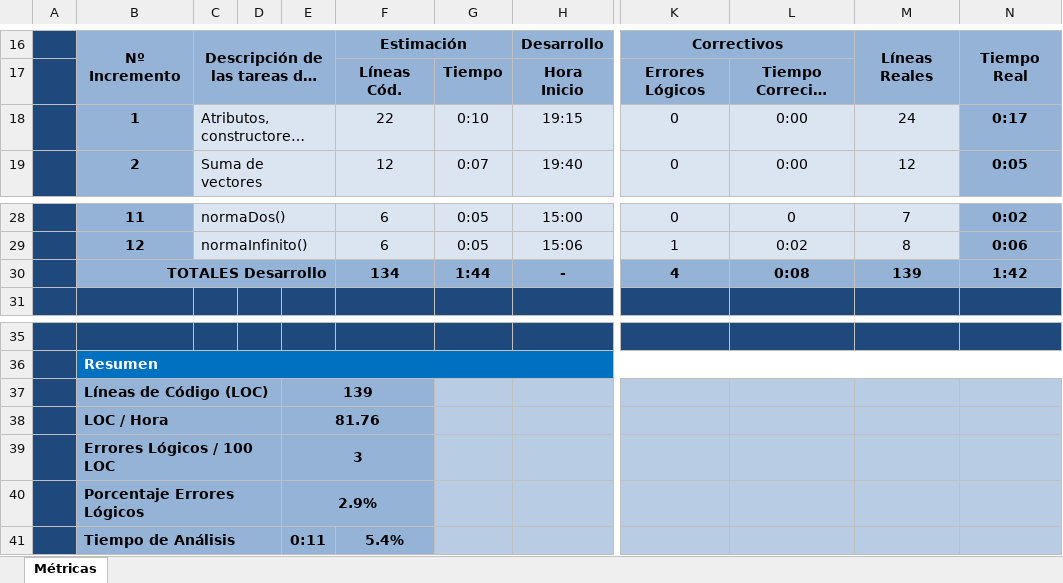
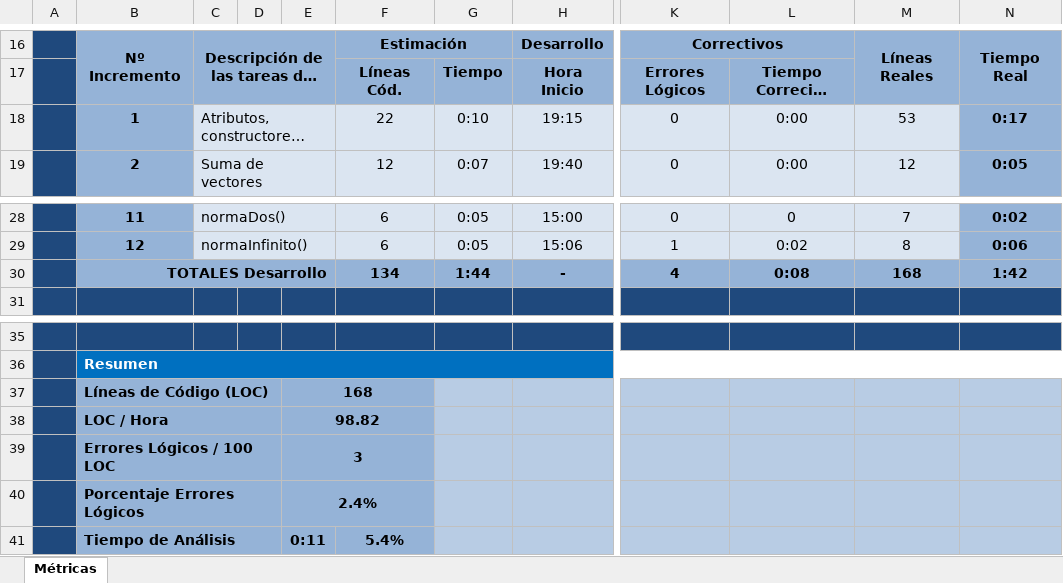
Before and after one commit to escurragonzalez/PrograAvanzada, an Excel workbook: Preparacion De La Prueba/Lote De Prueba/Documentacion/VectorMath/VectorMath - Planilla de Métricas V2.1.xlsx, sheet Métricas, drawn as a sheet; only a part is shown, gaps mark what is left out; long unchanged cells end in …; values as stored, in another font and other column widths than the file's, no borders; charts and pictures not drawn; the diff names each change by its address in the sheet, - before the commit and + after, or states it on an @@ line.

```diff
--- a/Preparacion De La Prueba/Lote De Prueba/Documentacion/VectorMath/VectorMath - Planilla de Métricas V2.1.xlsx (sheet Métricas)
+++ b/Preparacion De La Prueba/Lote De Prueba/Documentacion/VectorMath/VectorMath - Planilla de Métricas V2.1.xlsx (sheet Métricas)
-M18: 24
+M18: 53
-M30: 139
+M30: 168
-E37: 139
+E37: 168
-E38: 81.76
+E38: 98.82
-E40: 2.9%
+E40: 2.4%
```
Also changed, not shown: Preparacion De La Prueba/Lote De Prueba/Documentacion/Sel/Sel - Planilla de Métricas V2.1.xlsx.
